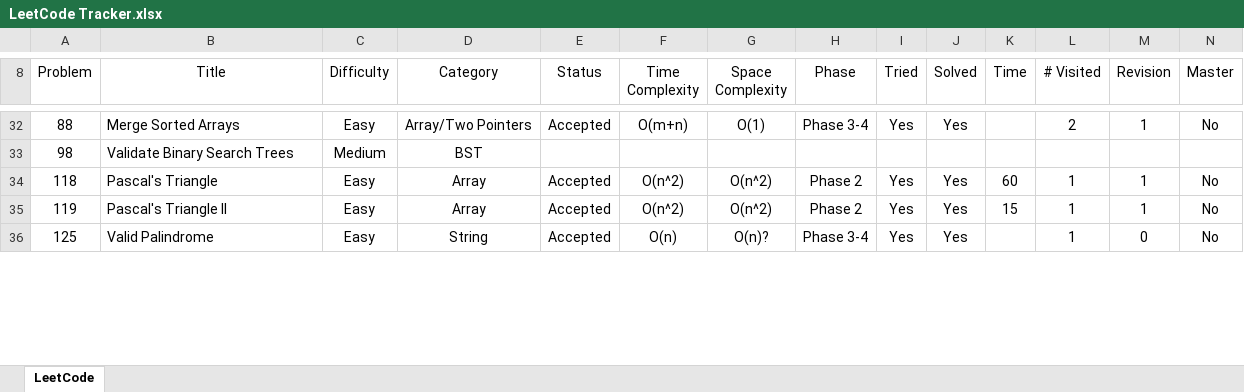
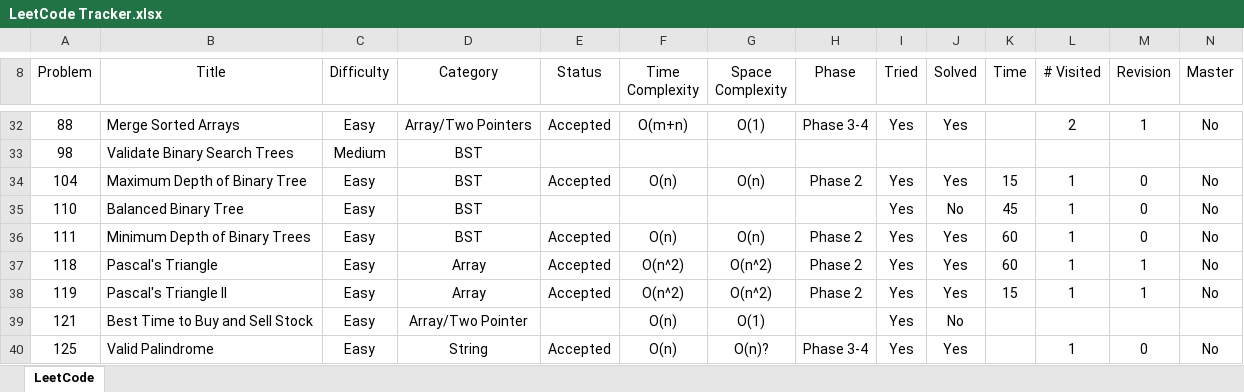
Before and after one commit to leontan4/LeetCode, an Excel workbook: LeetCode Tracker.xlsx, sheet LeetCode, drawn as a sheet; only a part is shown, gaps mark what is left out; values as stored, in another font and other column widths than the file's, no borders; conditional formats not drawn; rows hold the shown columns only; the diff covers the shown part only; the diff names each change by its address in the sheet, - before the commit and + after, or states it on an @@ line.

```diff
--- a/LeetCode Tracker.xlsx (sheet LeetCode)
+++ b/LeetCode Tracker.xlsx (sheet LeetCode)
+row 34: 104 | Maximum Depth of Binary Tree | Easy | BST | Accepted | O(n) | O(n) | Phase 2 | Yes | Yes | 15 | 1 | 0 | No
+row 35: 110 | Balanced Binary Tree | Easy | BST |  |  |  |  | Yes | No | 45 | 1 | 0 | No
+row 36: 111 | Minimum Depth of Binary Trees | Easy | BST | Accepted | O(n) | O(n) | Phase 2 | Yes | Yes | 60 | 1 | 0 | No
+row 39: 121 | Best Time to Buy and Sell Stock | Easy | Array/Two Pointer |  | O(n) | O(1) |  | Yes | No
```
Also changed, not shown: 4 added rows, 2 removed rows, 4 moved rows, 21 edited cells and cell formats elsewhere in this sheet.
